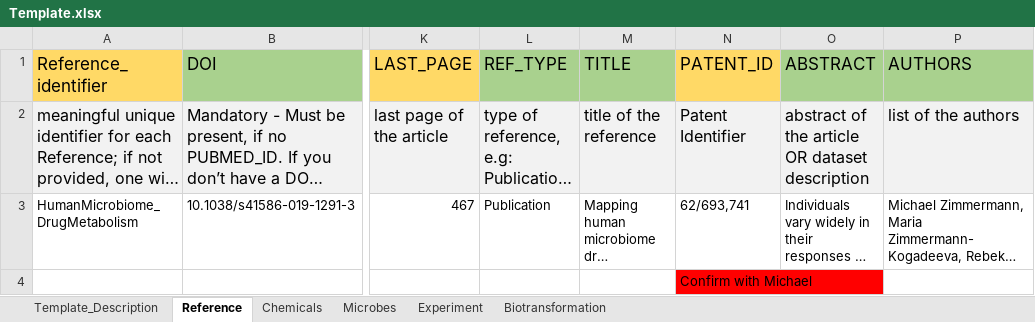
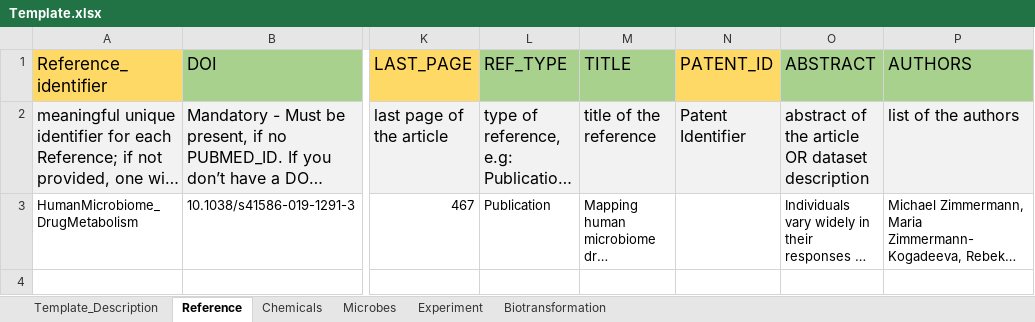
Before and after one commit to zmahnoor14/BioXend, an Excel workbook: Standards/Templates/Template.xlsx, sheet Reference, drawn as a sheet; only a part is shown, gaps mark what is left out; long unchanged cells end in …; values as stored, in another font and other column widths than the file's, no borders; rows hold the shown columns only; the diff names each change by its address in the sheet, - before the commit and + after, or states it on an @@ line.

Commit message:
updated template'

```diff
--- a/Standards/Templates/Template.xlsx (sheet Reference)
+++ b/Standards/Templates/Template.xlsx (sheet Reference)
-N3 (PATENT_ID): 62/693,741
+N3 (PATENT_ID): (empty)
-row 4:  |  |  |  |  | Confirm with Michael
```
